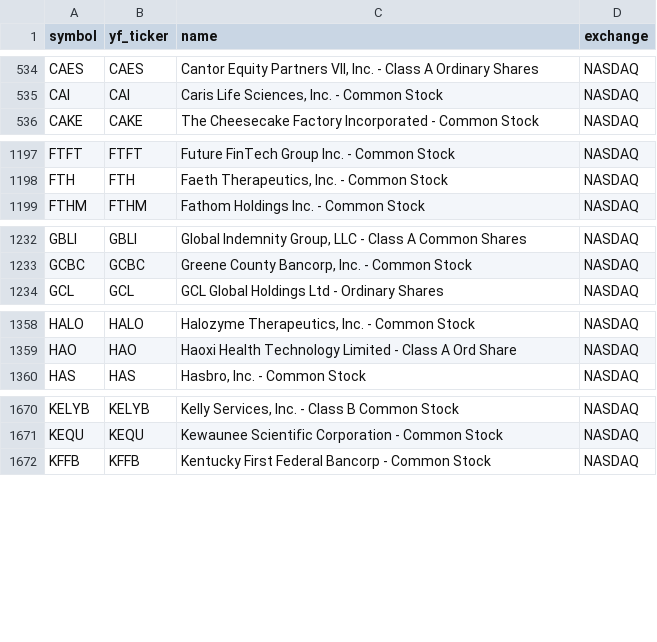
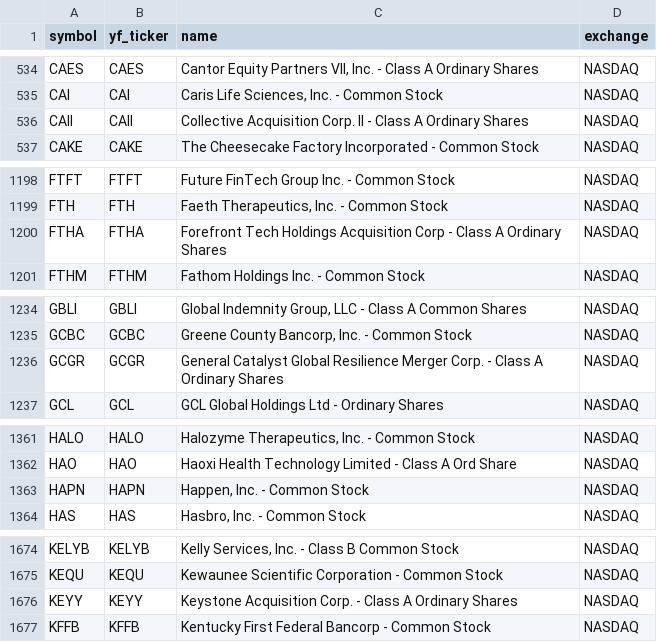
Before and after one commit to Aditya100704/nse-bse-momentum-scanner, a CSV file: data/universe_us.csv, drawn as a sheet; only a part is shown, gaps mark what is left out; the diff covers the shown part only.

```diff
--- a/data/universe_us.csv
+++ b/data/universe_us.csv
@@ -535,2 +535,3 @@ CAES,CAES,"Cantor Equity Partners VII, Inc. - Class A Ordinary Shares",NASDAQ
 CAI,CAI,"Caris Life Sciences, Inc. - Common Stock",NASDAQ
+CAII,CAII,Collective Acquisition Corp. II - Class A Ordinary Shares,NASDAQ
 CAKE,CAKE,The Cheesecake Factory Incorporated - Common Stock,NASDAQ
@@ -1198,2 +1199,3 @@ FTFT,FTFT,Future FinTech Group Inc. - Common Stock,NASDAQ
 FTH,FTH,"Faeth Therapeutics, Inc.  - Common Stock",NASDAQ
+FTHA,FTHA,Forefront Tech Holdings Acquisition Corp - Class A Ordinary Shares,NASDAQ
 FTHM,FTHM,Fathom Holdings Inc. - Common Stock,NASDAQ
@@ -1233,2 +1235,3 @@ GBLI,GBLI,"Global Indemnity Group, LLC - Class A Common Shares",NASDAQ
 GCBC,GCBC,"Greene County Bancorp, Inc. - Common Stock",NASDAQ
+GCGR,GCGR,General Catalyst Global Resilience Merger Corp. - Class A Ordinary Shares,NASDAQ
 GCL,GCL,GCL Global Holdings Ltd - Ordinary Shares,NASDAQ
@@ -1359,2 +1362,3 @@ HALO,HALO,"Halozyme Therapeutics, Inc. - Common Stock",NASDAQ
 HAO,HAO,Haoxi Health Technology Limited - Class A Ord Share,NASDAQ
+HAPN,HAPN,"Happen, Inc. - Common Stock",NASDAQ
 HAS,HAS,"Hasbro, Inc. - Common Stock",NASDAQ
@@ -1671,2 +1675,3 @@ KELYB,KELYB,"Kelly Services, Inc. - Class B Common Stock",NASDAQ
 KEQU,KEQU,Kewaunee Scientific Corporation - Common Stock,NASDAQ
+KEYY,KEYY,Keystone Acquisition Corp. - Class A Ordinary Shares,NASDAQ
 KFFB,KFFB,Kentucky First Federal Bancorp - Common Stock,NASDAQ
```
Also changed, not shown: 3 added rows, 4 removed rows and 2 edited cells elsewhere in this file, data/scanner_output.csv, data/scanner_output_us.csv, 7 other files.
